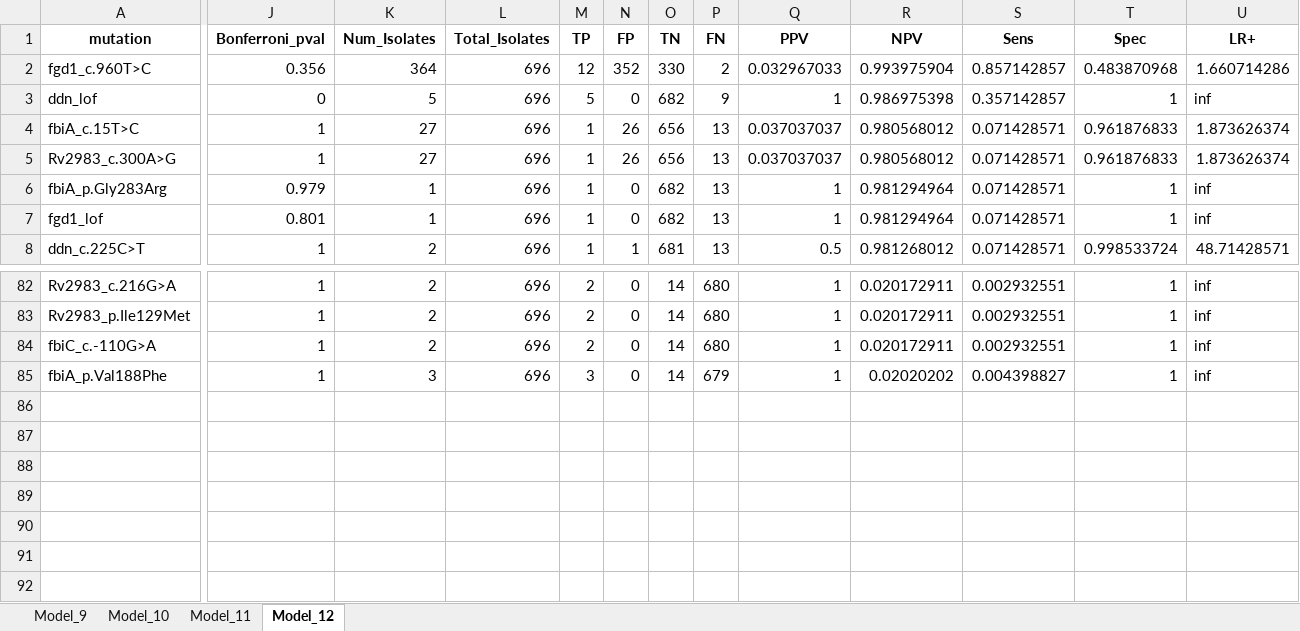
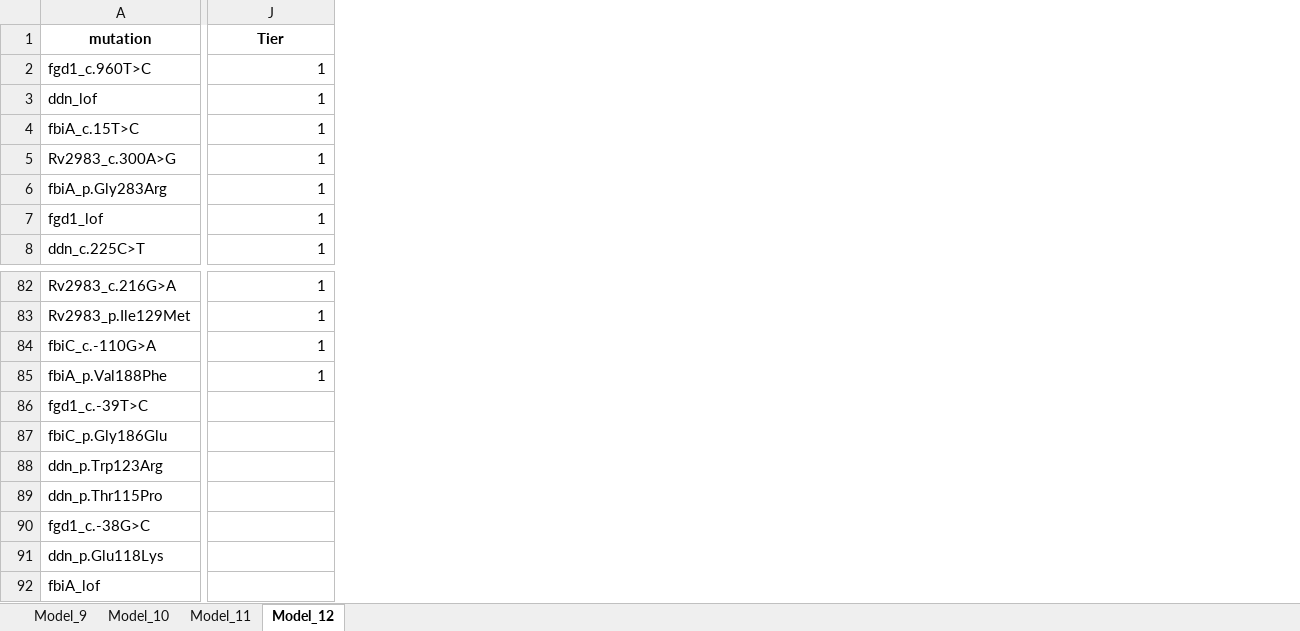
Before and after one commit to farhat-lab/who-analysis, an Excel workbook: results/BINARY/Pretomanid.xlsx, sheet Model_12, drawn as a sheet; only a part is shown, gaps mark what is left out; values as stored, in another font and other column widths than the file's, no borders; removed rows and columns are numbered as before the commit, all else as after; rows hold the shown columns only; the diff covers the shown part only; the diff names each change by its address in the sheet, - before the commit and + after, or states it on an @@ line.

```diff
--- a/results/BINARY/Pretomanid.xlsx (sheet Model_12)
+++ b/results/BINARY/Pretomanid.xlsx (sheet Model_12)
-column K (Num_Isolates), rows 2-8: 364 | 5 | 27 | 27 | 1 | 1 | 2; rows 82-85: 2 | 2 | 2 | 3
-column L (Total_Isolates), rows 2-8: all 696; rows 82-85: all 696
-column M (TP), rows 2-8: 12 | 5 | 1 | 1 | 1 | 1 | 1; rows 82-85: 2 | 2 | 2 | 3
-column N (FP), rows 2-8: 352 | 0 | 26 | 26 | 0 | 0 | 1; rows 82-85: all 0
-column O (TN), rows 2-8: 330 | 682 | 656 | 656 | 682 | 682 | 681; rows 82-85: all 14
-column P (FN), rows 2-8: 2 | 9 | 13 | 13 | 13 | 13 | 13; rows 82-85: 680 | 680 | 680 | 679
-column Q (PPV), rows 2-8: 0.032967033 | 1 | 0.037037037 | 0.037037037 | 1 | 1 | 0.5; rows 82-85: all 1
-column R (NPV), rows 2-8: 0.993975904 | 0.986975398 | 0.980568012 | 0.980568012 | 0.981294964 | 0.981294964 | 0.981268012; rows 82-85: 0.020172911 | 0.020172911 | 0.020172911 | 0.02020202
-column S (Sens), rows 2-8: 0.857142857 | 0.357142857 | 0.071428571 | 0.071428571 | 0.071428571 | 0.071428571 | 0.071428571; rows 82-85: 0.002932551 | 0.002932551 | 0.002932551 | 0.004398827
-column T (Spec), rows 2-8: 0.483870968 | 1 | 0.961876833 | 0.961876833 | 1 | 1 | 0.998533724; rows 82-85: all 1
-column U (LR+), rows 2-8: 1.660714286 | inf | 1.873626374 | 1.873626374 | inf | inf | 48.71428571; rows 82-85: all inf
-J1: Bonferroni_pval
+J1: Tier
-J2 (Tier): 0.356
+J2 (Tier): 1
-J3 (Tier): 0
+J3 (Tier): 1
-J6 (Tier): 0.979
+J6 (Tier): 1
-J7 (Tier): 0.801
+J7 (Tier): 1
+row 86: fgd1_c.-39T>C
+row 87: fbiC_p.Gly186Glu
+row 88: ddn_p.Trp123Arg
+row 89: ddn_p.Thr115Pro
+row 90: fgd1_c.-38G>C
+row 91: ddn_p.Glu118Lys
+row 92: fbiA_lof
```
Also changed, not shown: 14 removed columns elsewhere in this sheet, sheet Model_9, sheet Model_10, sheet Model_11, 24 other files.
